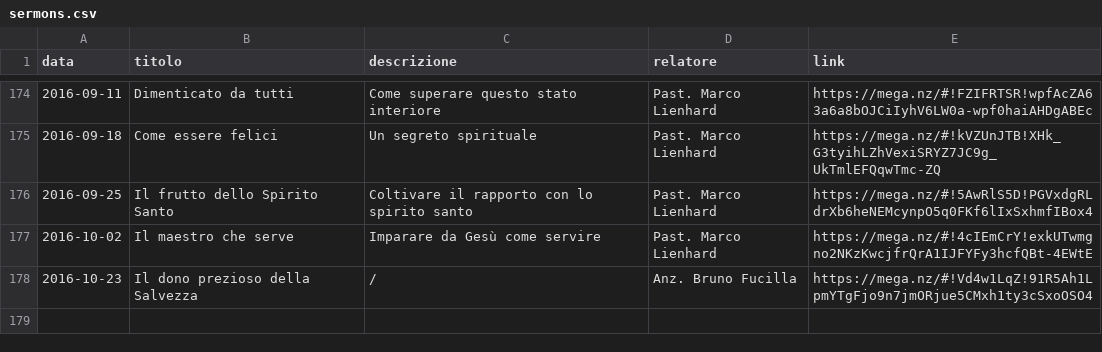
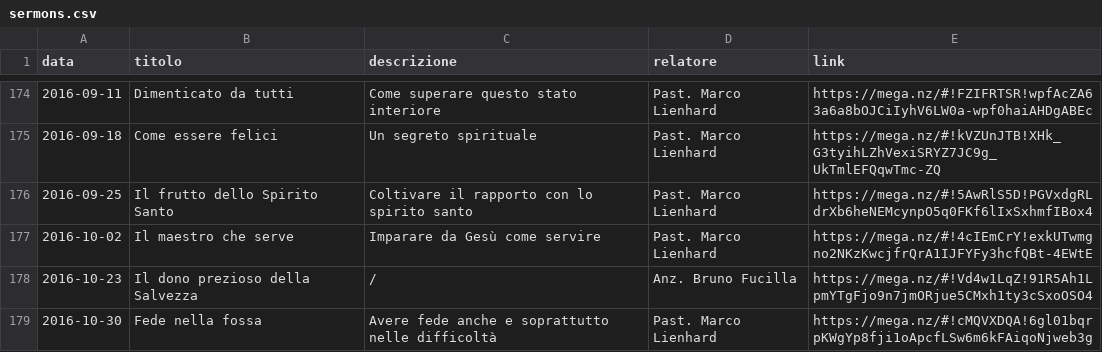
Before and after one commit to ChiesaSiloe/chiesasiloe.github.io, a CSV file: _data/sermons.csv, drawn as a sheet; only a part is shown, gaps mark what is left out; the diff names each change by its address in the sheet, - before the commit and + after, or states it on an @@ line.

Commit message:
predica

```diff
--- a/_data/sermons.csv
+++ b/_data/sermons.csv
+row 179: 2016-10-30 | Fede nella fossa | Avere fede anche e soprattutto nelle difficoltà | Past. Marco Lienhard | https://mega.nz/#!cMQVXDQA!6gl01bqrpKWgYp8fji1oApcfLSw6m6kFAiqoNjweb3g
```
